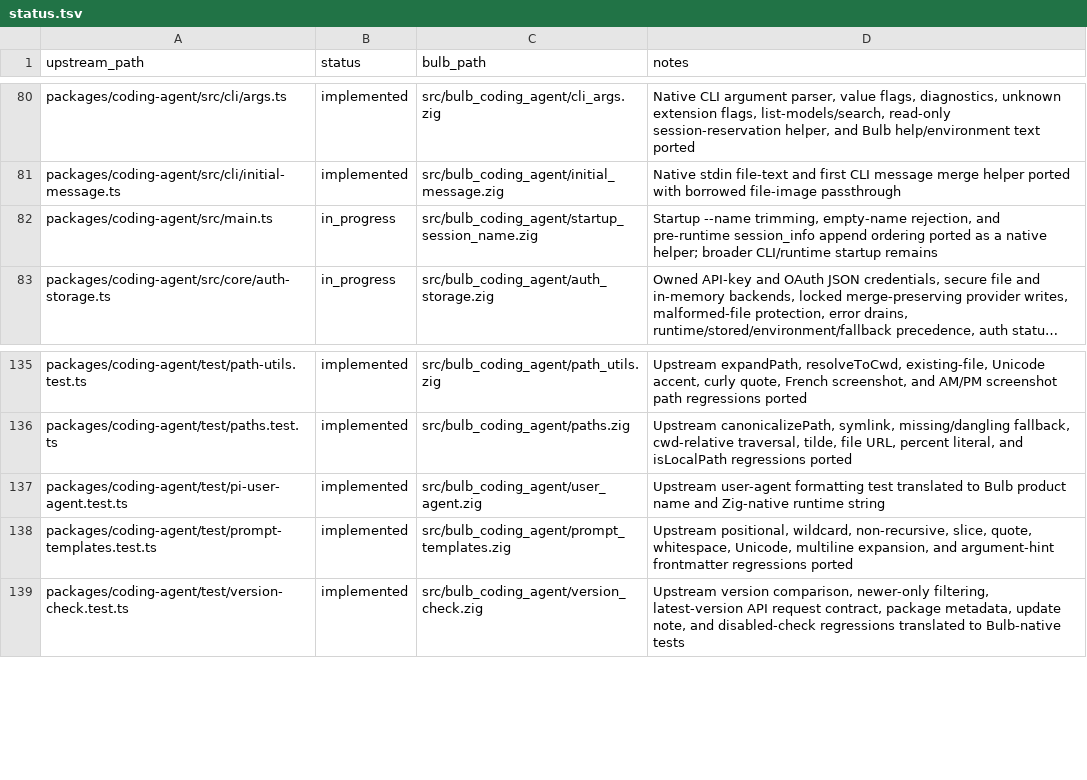
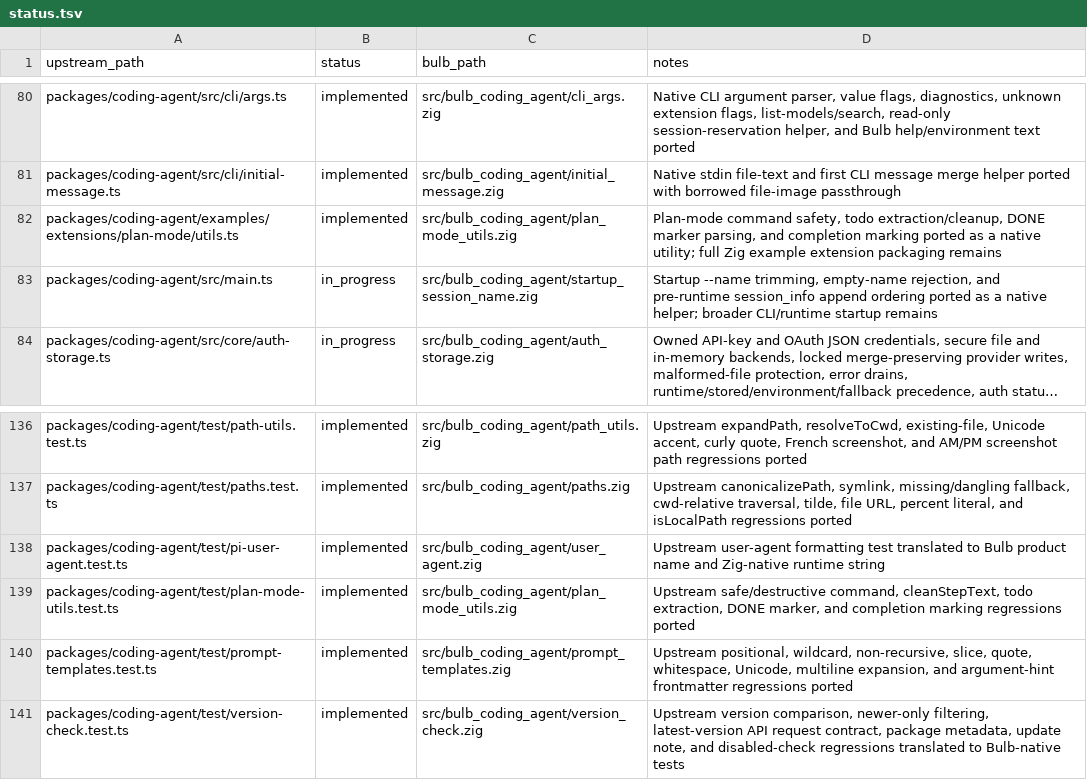
Before and after one commit to anggakhrsma/bulb, a TSV file: parity/status.tsv, drawn as a sheet; only a part is shown, gaps mark what is left out; long unchanged cells end in …; the diff names each change by its address in the sheet, - before the commit and + after, or states it on an @@ line.

Commit message:
feat: port plan mode utils

```diff
--- a/parity/status.tsv
+++ b/parity/status.tsv
+row 82: packages/coding-agent/examples/extensions/plan-mode/utils.ts | implemented | src/bulb_coding_agent/plan_mode_utils.zig | Plan-mode command safety, todo extraction/cleanup, DONE marker parsing, and completion marking ported as a native utility; full Zig example extension packaging remains
+row 139: packages/coding-agent/test/plan-mode-utils.test.ts | implemented | src/bulb_coding_agent/plan_mode_utils.zig | Upstream safe/destructive command, cleanStepText, todo extraction, DONE marker, and completion marking regressions ported
```
Also changed, not shown: parity/ledger.tsv, 2 other files.
